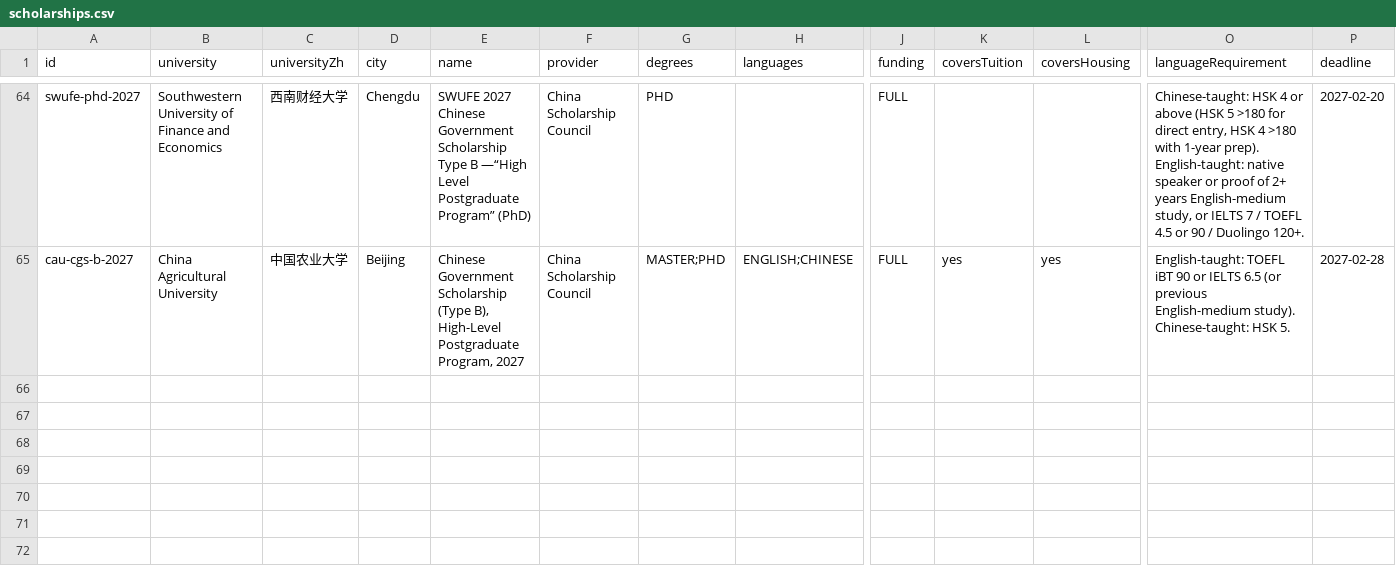
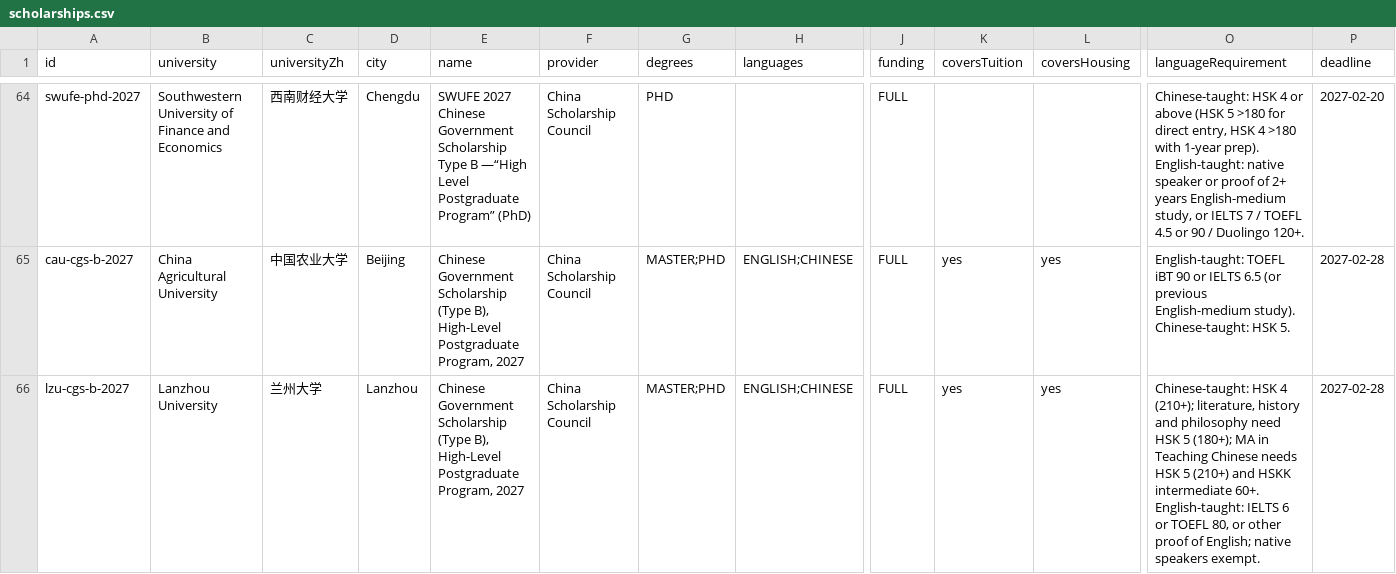
Before and after one commit to afsar-khan/Stipendo, a CSV file: tools/scholarships.csv, drawn as a sheet; only a part is shown, gaps mark what is left out; rows hold the shown columns only; the diff names each change by its address in the sheet, - before the commit and + after, or states it on an @@ line.

```diff
--- a/tools/scholarships.csv
+++ b/tools/scholarships.csv
+row 66: lzu-cgs-b-2027 | Lanzhou University | 兰州大学 | Lanzhou | Chinese Government Scholarship (Type B), High-Level Postgraduate Program, 2027 | China Scholarship Council | MASTER;PHD | ENGLISH;CHINESE | FULL | yes | yes | Chinese-taught: HSK 4 (210+); literature, history and philosophy need HSK 5 (180+); MA in Teaching Chinese needs HSK 5 (210+) and HSKK intermediate 60+. English-taught: IELTS 6 or TOEFL 80, or other proof of English; native speakers exempt. | 2027-02-28
```
Also changed, not shown: tools/csc_universities.csv, 2 other files.
